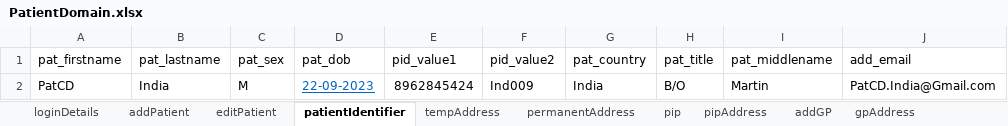
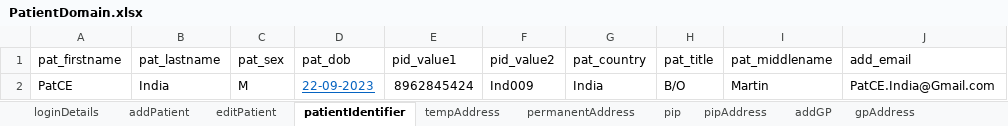
Before and after one commit to manojvyavahare27/ReleaseC4Automation, an Excel workbook: ExcelFiles/PatientDomain.xlsx, sheet patientIdentifier, drawn as a sheet; values as stored, in another font and other column widths than the file's, no borders; the diff names each change by its address in the sheet, - before the commit and + after, or states it on an @@ line.

Commit message:
Patient change

```diff
--- a/ExcelFiles/PatientDomain.xlsx (sheet patientIdentifier)
+++ b/ExcelFiles/PatientDomain.xlsx (sheet patientIdentifier)
-A2 (pat_firstname): PatCD
+A2 (pat_firstname): PatCE
-J2 (add_email): PatCD.India@Gmail.com
+J2 (add_email): PatCE.India@Gmail.com
```
Also changed, not shown: sheet patDetails, sheet editPatient, sheet addPatient.
